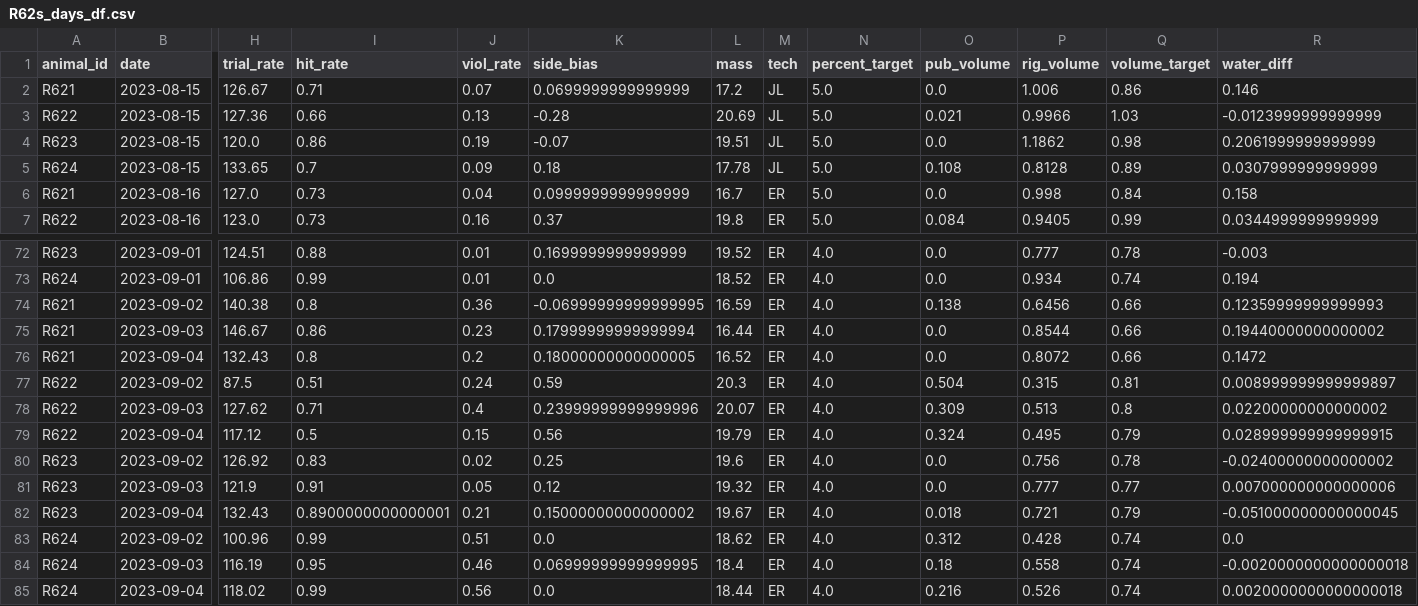
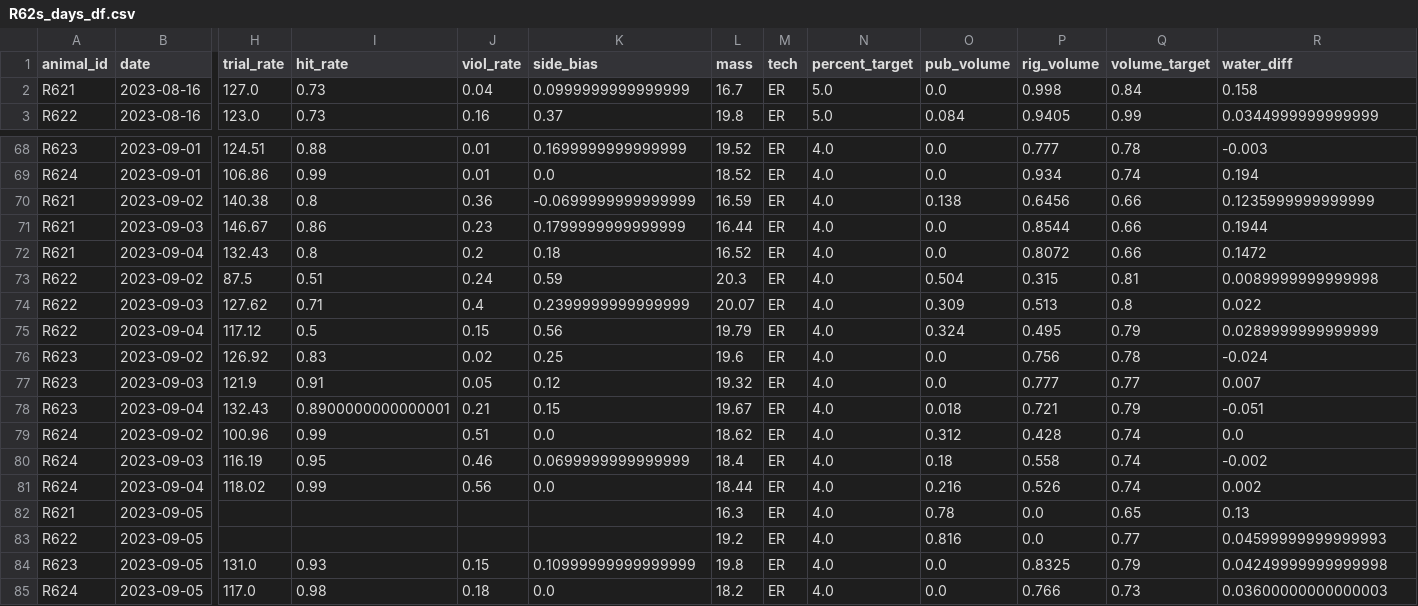
Before and after one commit to Brody-Lab/jbreda_animal_training, a CSV file: data/days_dfs/R62s_days_df.csv, drawn as a sheet; only a part is shown, gaps mark what is left out; removed rows and columns are numbered as before the commit, all else as after; rows hold the shown columns only; the diff names each change by its address in the sheet, - before the commit and + after, or states it on an @@ line.

```diff
--- a/data/days_dfs/R62s_days_df.csv
+++ b/data/days_dfs/R62s_days_df.csv
-row 2: R621 | 2023-08-15 | 126.67 | 0.71 | 0.07 | 0.0699999999999999 | 17.2 | JL | 5.0 | 0.0 | 1.006 | 0.86 | 0.146
-row 3: R622 | 2023-08-15 | 127.36 | 0.66 | 0.13 | -0.28 | 20.69 | JL | 5.0 | 0.021 | 0.9966 | 1.03 | -0.0123999999999999
-row 4: R623 | 2023-08-15 | 120.0 | 0.86 | 0.19 | -0.07 | 19.51 | JL | 5.0 | 0.0 | 1.1862 | 0.98 | 0.2061999999999999
-row 5: R624 | 2023-08-15 | 133.65 | 0.7 | 0.09 | 0.18 | 17.78 | JL | 5.0 | 0.108 | 0.8128 | 0.89 | 0.0307999999999999
-K70 (side_bias): -0.06999999999999995
+K70 (side_bias): -0.0699999999999999
-R70 (water_diff): 0.12359999999999993
+R70 (water_diff): 0.1235999999999999
-K71 (side_bias): 0.17999999999999994
+K71 (side_bias): 0.1799999999999999
-R71 (water_diff): 0.19440000000000002
+R71 (water_diff): 0.1944
-K72 (side_bias): 0.18000000000000005
+K72 (side_bias): 0.18
-R73 (water_diff): 0.008999999999999897
+R73 (water_diff): 0.0089999999999998
-K74 (side_bias): 0.23999999999999996
+K74 (side_bias): 0.2399999999999999
-R74 (water_diff): 0.02200000000000002
+R74 (water_diff): 0.022
-R75 (water_diff): 0.028999999999999915
+R75 (water_diff): 0.0289999999999999
-R76 (water_diff): -0.02400000000000002
+R76 (water_diff): -0.024
-R77 (water_diff): 0.007000000000000006
+R77 (water_diff): 0.007
-K78 (side_bias): 0.15000000000000002
+K78 (side_bias): 0.15
-R78 (water_diff): -0.051000000000000045
+R78 (water_diff): -0.051
-K80 (side_bias): 0.06999999999999995
+K80 (side_bias): 0.0699999999999999
-R80 (water_diff): -0.0020000000000000018
+R80 (water_diff): -0.002
-R81 (water_diff): 0.0020000000000000018
+R81 (water_diff): 0.002
+row 82: R621 | 2023-09-05 |  |  |  |  | 16.3 | ER | 4.0 | 0.78 | 0.0 | 0.65 | 0.13
+row 83: R622 | 2023-09-05 |  |  |  |  | 19.2 | ER | 4.0 | 0.816 | 0.0 | 0.77 | 0.04599999999999993
+row 84: R623 | 2023-09-05 | 131.0 | 0.93 | 0.15 | 0.10999999999999999 | 19.8 | ER | 4.0 | 0.0 | 0.8325 | 0.79 | 0.04249999999999998
+row 85: R624 | 2023-09-05 | 117.0 | 0.98 | 0.18 | 0.0 | 18.2 | ER | 4.0 | 0.0 | 0.766 | 0.73 | 0.03600000000000003
```
Also changed, not shown: 3 other files.
